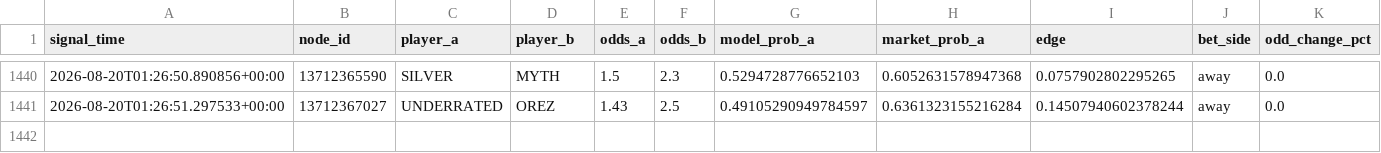
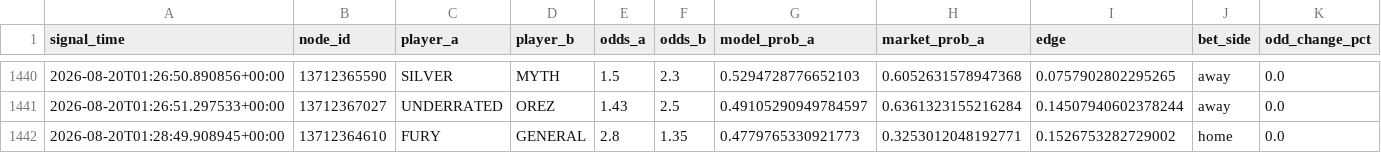
Before and after one commit to javarroba-cmd/proyecto-desde-cero, a CSV file: data/signals_log.csv, drawn as a sheet; only a part is shown, gaps mark what is left out; rows hold the shown columns only; the diff names each change by its address in the sheet, - before the commit and + after, or states it on an @@ line.

```diff
--- a/data/signals_log.csv
+++ b/data/signals_log.csv
+row 1442: 2026-08-20T01:28:49.908945+00:00 | 13712364610 | FURY | GENERAL | 2.8 | 1.35 | 0.4779765330921773 | 0.3253012048192771 | 0.1526753282729002 | home | 0.0
```
